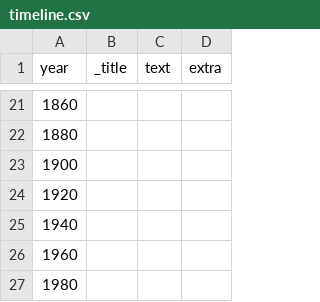
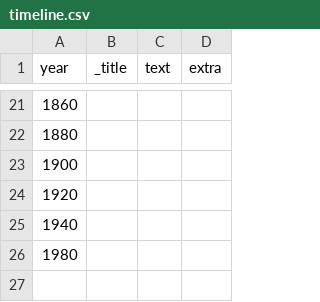
Before and after one commit to Abbe98/smk-vikus-viewer, a CSV file: data/timeline.csv, drawn as a sheet; only a part is shown, gaps mark what is left out.

Commit message:
update timeline

```diff
--- a/data/timeline.csv
+++ b/data/timeline.csv
@@ -25,3 +25,2 @@ year,_title,text,extra
 1940,,,
-1960,,,
 1980,,,
```
